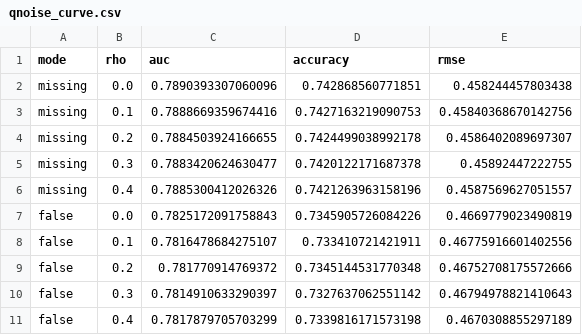
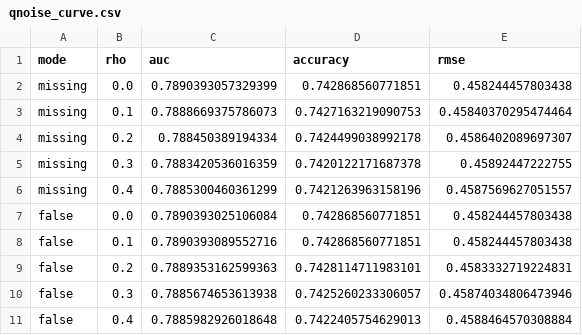
Before and after one commit to Zsh123456-BOOP/xph_image, a CSV file: exp_m3_out/qnoise_curve.csv, drawn as a sheet.

```diff
--- a/exp_m3_out/qnoise_curve.csv
+++ b/exp_m3_out/qnoise_curve.csv
@@ -1,11 +1,11 @@
 mode,rho,auc,accuracy,rmse
-missing,0.0,0.7890393307060096,0.742868560771851,0.458244457803438
-missing,0.1,0.7888669359674416,0.7427163219090753,0.45840368670142756
-missing,0.2,0.7884503924166655,0.7424499038992178,0.4586402089697307
-missing,0.3,0.7883420624630477,0.7420122171687378,0.45892447222755
-missing,0.4,0.7885300412026326,0.7421263963158196,0.4587569627051557
-false,0.0,0.7825172091758843,0.7345905726084226,0.4669779023490819
-false,0.1,0.7816478684275107,0.733410721421911,0.46775916601402556
-false,0.2,0.781770914769372,0.7345144531770348,0.46752708175572666
-false,0.3,0.7814910633290397,0.7327637062551142,0.46794978821410643
-false,0.4,0.7817879705703299,0.7339816171573198,0.4670308855297189
+missing,0.0,0.7890393057329399,0.742868560771851,0.458244457803438
+missing,0.1,0.7888669375786073,0.7427163219090753,0.45840370295474464
+missing,0.2,0.788450389194334,0.7424499038992178,0.4586402089697307
+missing,0.3,0.7883420536016359,0.7420122171687378,0.45892447222755
+missing,0.4,0.7885300460361299,0.7421263963158196,0.4587569627051557
+false,0.0,0.7890393025106084,0.742868560771851,0.458244457803438
+false,0.1,0.7890393089552716,0.742868560771851,0.458244457803438
+false,0.2,0.7889353162599363,0.7428114711983101,0.4583332719224831
+false,0.3,0.7885674653613938,0.7425260233306057,0.45874034806473946
+false,0.4,0.7885982926018648,0.7422405754629013,0.4588464570308884
```
Also changed, not shown: exp_m1_out/alignment_matrix.csv, exp_m1_out/traversal_matrix.csv, 29 other files.
